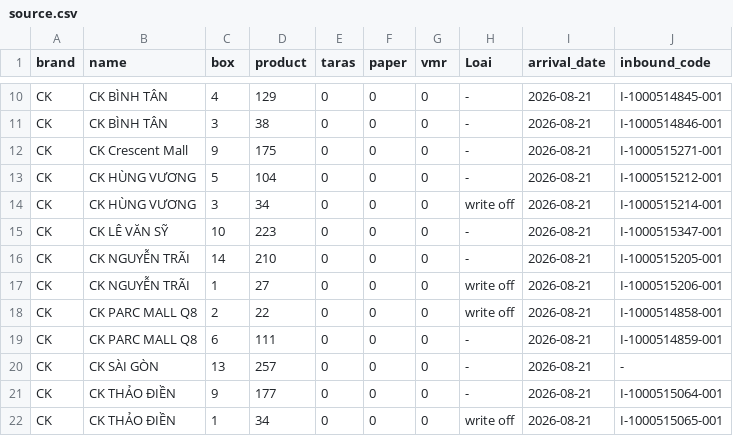
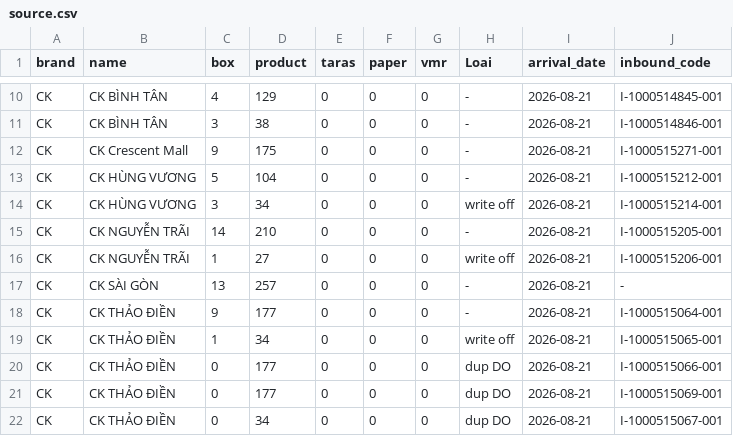
Before and after one commit to thuanmaison113-boop/newinbound, a CSV file: source.csv, drawn as a sheet; only a part is shown, gaps mark what is left out; the shorter side is filled out with more unchanged rows; the diff names each change by its address in the sheet, - before the commit and + after, or states it on an @@ line.

Commit message:
Update data 2026-08-21 11:11

```diff
--- a/source.csv
+++ b/source.csv
-row 15: CK | CK LÊ VĂN SỸ | 10 | 223 | 0 | 0 | 0 | - | 2026-08-21 | I-1000515347-001
-row 18: CK | CK PARC MALL Q8 | 2 | 22 | 0 | 0 | 0 | write off | 2026-08-21 | I-1000514858-001
-row 19: CK | CK PARC MALL Q8 | 6 | 111 | 0 | 0 | 0 | - | 2026-08-21 | I-1000514859-001
```
